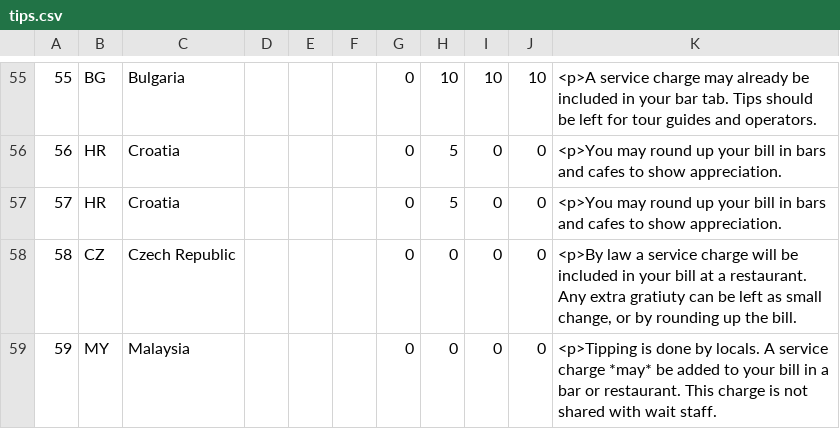
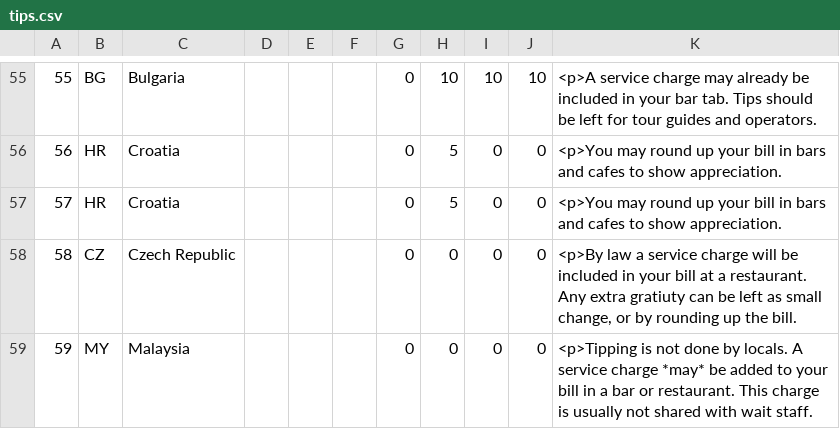
Before and after one commit to the-wazz/tipster, a CSV file: tips.csv, drawn as a sheet; only a part is shown, gaps mark what is left out.

Commit message:
Update tips.csv
updated malaysia. missed the word "not"!

```diff
--- a/tips.csv
+++ b/tips.csv
@@ -60,2 +60,2 @@
 "58","CZ","Czech Republic",,,,"0","0","0","0","<p>By law a service charge will be included in your bill at a restaurant. Any extra gratiuty can be left as small change, or by rounding up the bill."
-"59","MY","Malaysia",,,,"0","0","0","0","<p>Tipping is done by locals. A service charge *may* be added to your bill in a bar or restaurant. This charge is not shared with wait staff."
+"59","MY","Malaysia",,,,"0","0","0","0","<p>Tipping is not done by locals. A service charge *may* be added to your bill in a bar or restaurant. This charge is usually not shared with wait staff."
```
